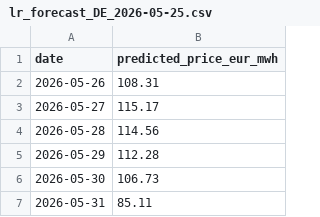
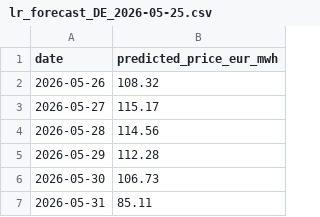
Before and after one commit to NEU-Khoury-DoC/26su-DoC-Project-Template, a CSV file: datasets/entsoe/data/clean/lr_forecast_DE_2026-05-25.csv, drawn as a sheet; only a part is shown.

```diff
--- a/datasets/entsoe/data/clean/lr_forecast_DE_2026-05-25.csv
+++ b/datasets/entsoe/data/clean/lr_forecast_DE_2026-05-25.csv
@@ -1,3 +1,3 @@
 date,predicted_price_eur_mwh
-2026-05-26,108.31
+2026-05-26,108.32
 2026-05-27,115.17
```
Also changed, not shown: datasets/entsoe/data/clean/lr_test_predictions_DE.csv, 13 other files.
